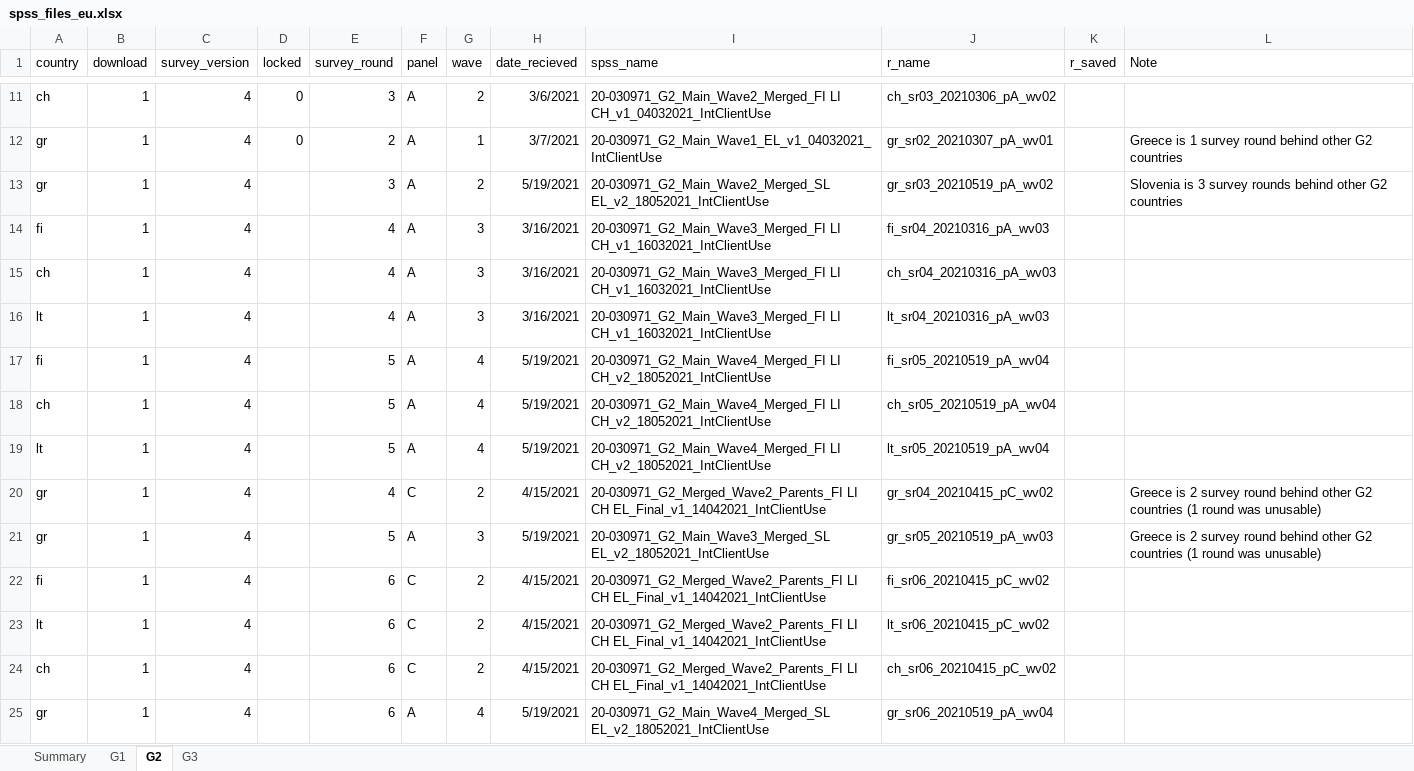
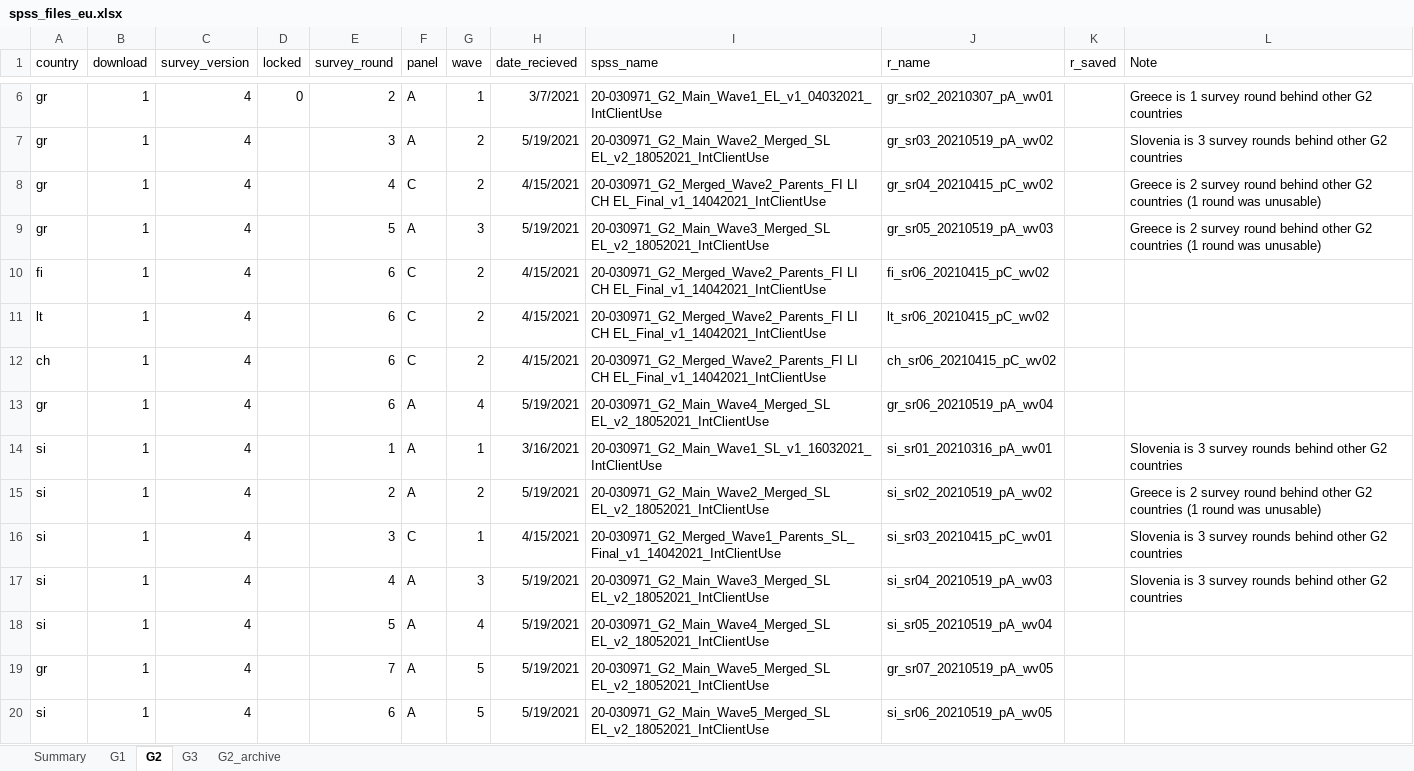
Before and after one commit to jarvisc1/comix_data_clean, an Excel workbook: data/spss_files_eu.xlsx, sheet G2, drawn as a sheet; only a part is shown, gaps mark what is left out; the shorter side is filled out with more unchanged rows; values as stored, in another font and other column widths than the file's, no borders; removed rows and columns are numbered as before the commit, all else as after; the diff covers the shown part only; the diff names each change by its address in the sheet, - before the commit and + after, or states it on an @@ line.

```diff
--- a/data/spss_files_eu.xlsx (sheet G2)
+++ b/data/spss_files_eu.xlsx (sheet G2)
+sheet tab: G2_archive
-row 11: ch | 1 | 4 | 0 | 3 | A | 2 | 3/6/2021 | 20-030971_G2_Main_Wave2_Merged_FI LI CH_v1_04032021_IntClientUse | ch_sr03_20210306_pA_wv02
-row 14: fi | 1 | 4 |  | 4 | A | 3 | 3/16/2021 | 20-030971_G2_Main_Wave3_Merged_FI LI CH_v1_16032021_IntClientUse | fi_sr04_20210316_pA_wv03
-row 15: ch | 1 | 4 |  | 4 | A | 3 | 3/16/2021 | 20-030971_G2_Main_Wave3_Merged_FI LI CH_v1_16032021_IntClientUse | ch_sr04_20210316_pA_wv03
-row 16: lt | 1 | 4 |  | 4 | A | 3 | 3/16/2021 | 20-030971_G2_Main_Wave3_Merged_FI LI CH_v1_16032021_IntClientUse | lt_sr04_20210316_pA_wv03
-row 17: fi | 1 | 4 |  | 5 | A | 4 | 5/19/2021 | 20-030971_G2_Main_Wave4_Merged_FI LI CH_v2_18052021_IntClientUse | fi_sr05_20210519_pA_wv04
-row 18: ch | 1 | 4 |  | 5 | A | 4 | 5/19/2021 | 20-030971_G2_Main_Wave4_Merged_FI LI CH_v2_18052021_IntClientUse | ch_sr05_20210519_pA_wv04
-row 19: lt | 1 | 4 |  | 5 | A | 4 | 5/19/2021 | 20-030971_G2_Main_Wave4_Merged_FI LI CH_v2_18052021_IntClientUse | lt_sr05_20210519_pA_wv04
```
Also changed, not shown: 1 added row and 14 removed rows elsewhere in this sheet, sheet G3, formulas that keep their value.
